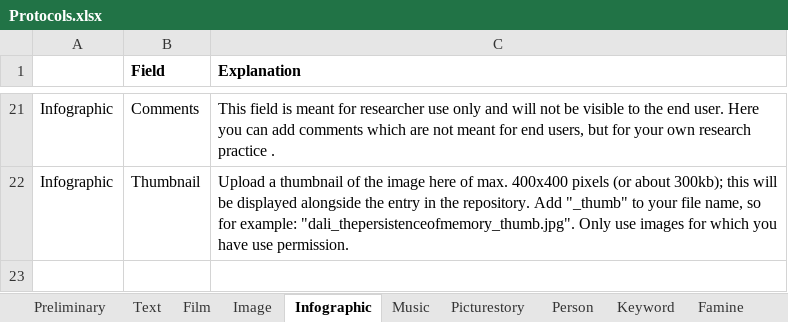
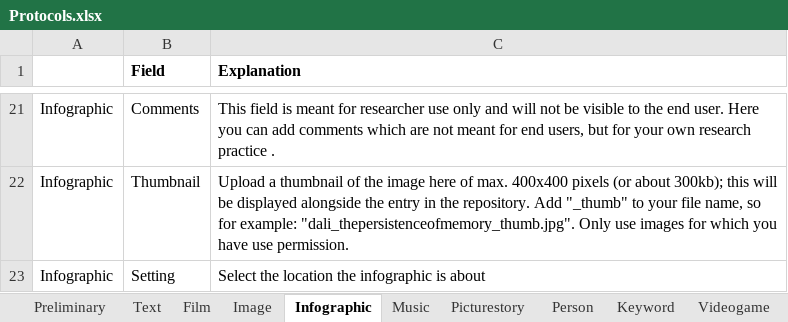
Before and after one commit to martijnbentum/heritages, an Excel workbook: data/Protocols.xlsx, sheet Infographic, drawn as a sheet; only a part is shown, gaps mark what is left out; values as stored, in another font and other column widths than the file's, no borders; the diff names each change by its address in the sheet, - before the commit and + after, or states it on an @@ line.

Commit message:
changed protocol text to include video game model and setting field

```diff
--- a/data/Protocols.xlsx (sheet Infographic)
+++ b/data/Protocols.xlsx (sheet Infographic)
+sheet tab: Videogame
+row 23: Infographic | Setting | Select the location the infographic is about
```
Also changed, not shown: sheet Film, sheet Keyword, sheet Image, sheet Music, sheet Picturestory, sheet Text.
